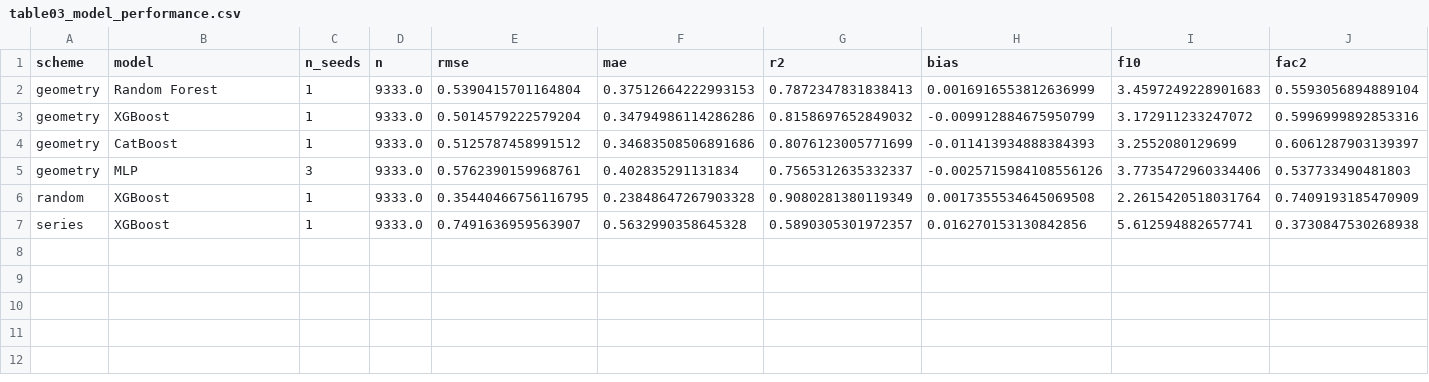
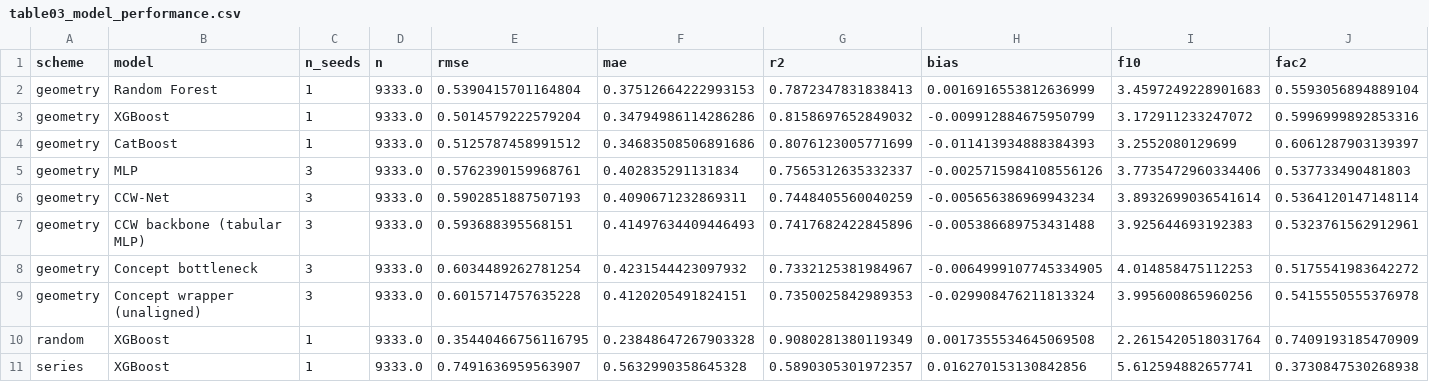
Before and after one commit to Pouyazarbipour/Causal-Concept-Explanations-for-Overtopping, a CSV file: results/tables/table03_model_performance.csv, drawn as a sheet; only a part is shown; rows hold the shown columns only; the diff names each change by its address in the sheet, - before the commit and + after, or states it on an @@ line.

```diff
--- a/results/tables/table03_model_performance.csv
+++ b/results/tables/table03_model_performance.csv
+row 6: geometry | CCW-Net | 3 | 9333.0 | 0.5902851887507193 | 0.4090671232869311 | 0.7448405560040259 | -0.005656386969943234 | 3.8932699036541614 | 0.5364120147148114
+row 7: geometry | CCW backbone (tabular MLP) | 3 | 9333.0 | 0.593688395568151 | 0.41497634409446493 | 0.7417682422845896 | -0.005386689753431488 | 3.925644693192383 | 0.5323761562912961
+row 8: geometry | Concept bottleneck | 3 | 9333.0 | 0.6034489262781254 | 0.4231544423097932 | 0.7332125381984967 | -0.0064999107745334905 | 4.014858475112253 | 0.5175541983642272
+row 9: geometry | Concept wrapper (unaligned) | 3 | 9333.0 | 0.6015714757635228 | 0.4120205491824151 | 0.7350025842989353 | -0.029908476211813324 | 3.995600865960256 | 0.5415550555376978
```
Also changed, not shown: results/tables/table04_optuna_best_hyperparameters.csv, 56 other files.
